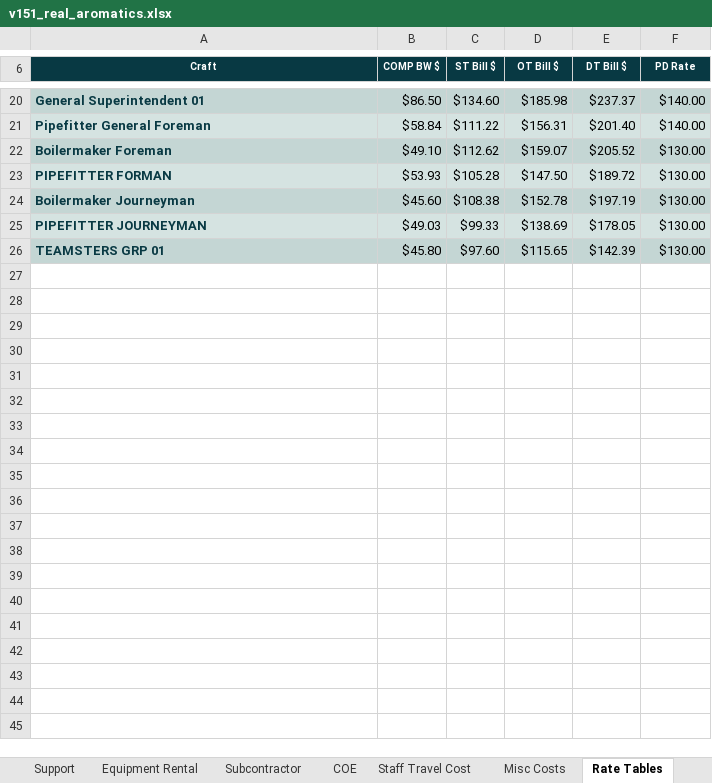
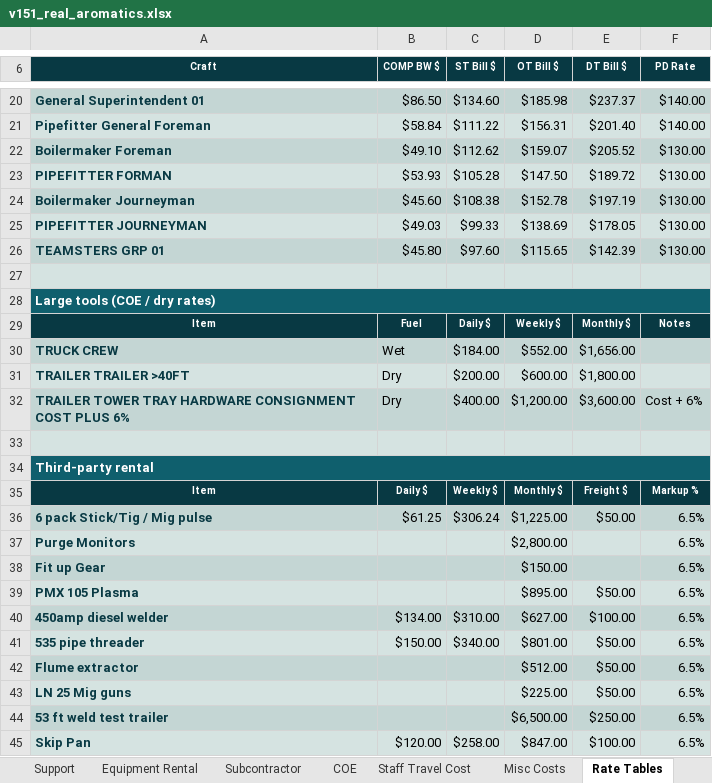
Before and after one commit to robertmhenderson582-ops/hit-squad, an Excel workbook: look-samples/v151_real_aromatics.xlsx, sheet Rate Tables, drawn as a sheet; only a part is shown, gaps mark what is left out; values as stored, in another font and other column widths than the file's, no borders; 4 other sheets too large or unreadable and not compared; the diff covers the shown part only; the diff names each change by its address in the sheet, - before the commit and + after, or states it on an @@ line.

```diff
--- a/look-samples/v151_real_aromatics.xlsx (sheet Rate Tables)
+++ b/look-samples/v151_real_aromatics.xlsx (sheet Rate Tables)
+row 27: (empty)
+row 28: Large tools (COE / dry rates)
+row 29: Item | Fuel | Daily $ | Weekly $ | Monthly $ | Notes
+row 30: TRUCK CREW | Wet | $184.00 | $552.00 | $1,656.00
+row 31: TRAILER TRAILER >40FT | Dry | $200.00 | $600.00 | $1,800.00
+row 32: TRAILER TOWER TRAY HARDWARE CONSIGNMENT COST PLUS 6% | Dry | $400.00 | $1,200.00 | $3,600.00 | Cost + 6%
+row 33: (empty)
+row 34: Third-party rental
+row 35: Item | Daily $ | Weekly $ | Monthly $ | Freight $ | Markup %
+row 36: 6 pack Stick/Tig / Mig pulse | $61.25 | $306.24 | $1,225.00 | $50.00 | 6.5%
+row 37: Purge Monitors |  |  | $2,800.00 |  | 6.5%
+row 38: Fit up Gear |  |  | $150.00 |  | 6.5%
+row 39: PMX 105 Plasma |  |  | $895.00 | $50.00 | 6.5%
+row 40: 450amp diesel welder | $134.00 | $310.00 | $627.00 | $100.00 | 6.5%
+row 41: 535 pipe threader | $150.00 | $340.00 | $801.00 | $50.00 | 6.5%
+row 42: Flume extractor |  |  | $512.00 | $50.00 | 6.5%
+row 43: LN 25 Mig guns |  |  | $225.00 | $50.00 | 6.5%
+row 44: 53 ft weld test trailer |  |  | $6,500.00 | $250.00 | 6.5%
+row 45: Skip Pan | $120.00 | $258.00 | $847.00 | $100.00 | 6.5%
```
Also changed, not shown: 18 added rows elsewhere in this sheet, look-samples/v151_real_cat2.xlsx.
